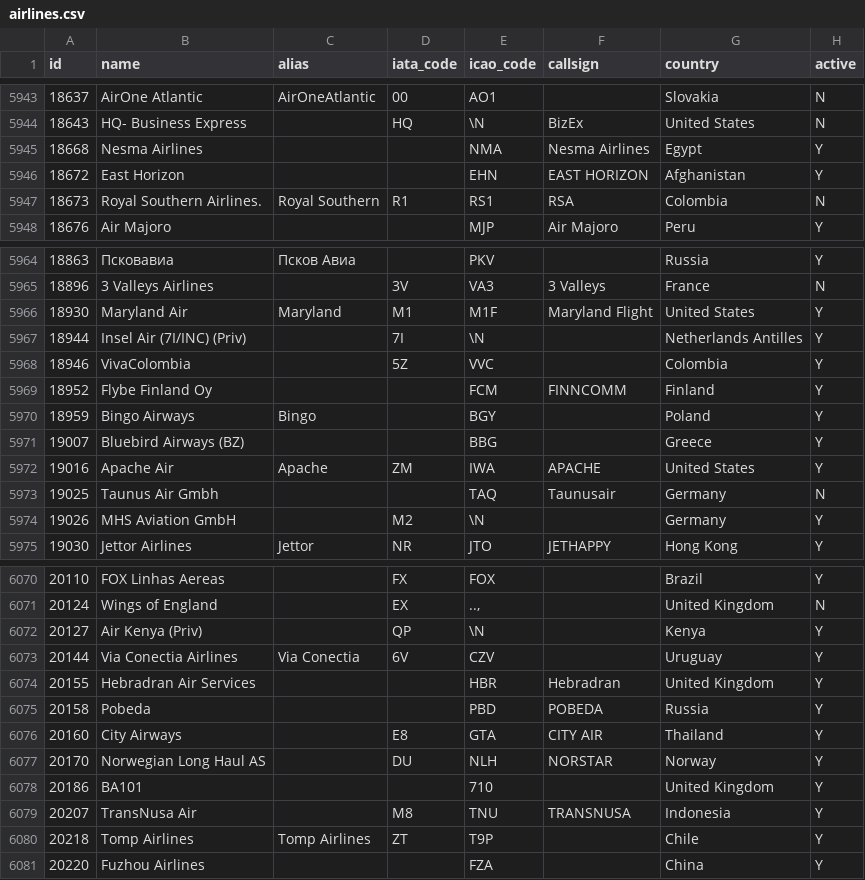
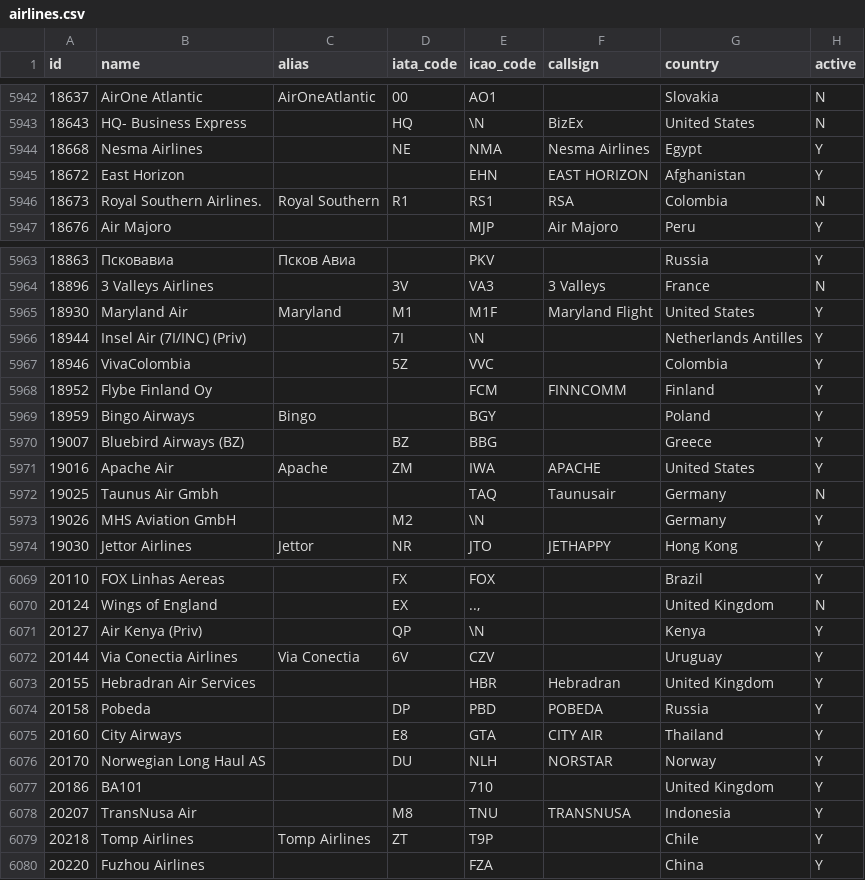
Before and after one commit to Nikita3549/SkyHelp, a CSV file: init-db/airlines.csv, drawn as a sheet; only a part is shown, gaps mark what is left out; the diff covers the shown part only.

```diff
--- a/init-db/airlines.csv
+++ b/init-db/airlines.csv
@@ -5944,3 +5943,3 @@ id,name,alias,iata_code,icao_code,callsign,country,active
 18643,"HQ- Business Express","","HQ",\N,"BizEx","United States","N"
-18668,"Nesma Airlines","","","NMA","Nesma Airlines","Egypt","Y"
+18668,"Nesma Airlines","",NE,"NMA","Nesma Airlines","Egypt","Y"
 18672,"East Horizon","","","EHN","EAST HORIZON","Afghanistan","Y"
@@ -5970,3 +5969,3 @@ id,name,alias,iata_code,icao_code,callsign,country,active
 18959,"Bingo Airways","Bingo","","BGY","","Poland","Y"
-19007,"Bluebird Airways (BZ)","","","BBG","","Greece","Y"
+19007,"Bluebird Airways (BZ)","",BZ,"BBG","","Greece","Y"
 19016,"Apache Air","Apache","ZM","IWA","APACHE","United States","Y"
@@ -6074,3 +6073,3 @@ id,name,alias,iata_code,icao_code,callsign,country,active
 20155,"Hebradran Air Services","","","HBR","Hebradran","United Kingdom","Y"
-20158,"Pobeda","","","PBD","POBEDA","Russia","Y"
+20158,"Pobeda","",DP,"PBD","POBEDA","Russia","Y"
 20160,"City Airways","","E8","GTA","CITY AIR","Thailand","Y"
```
Also changed, not shown: 1 removed row and 4 edited cells elsewhere in this file.
